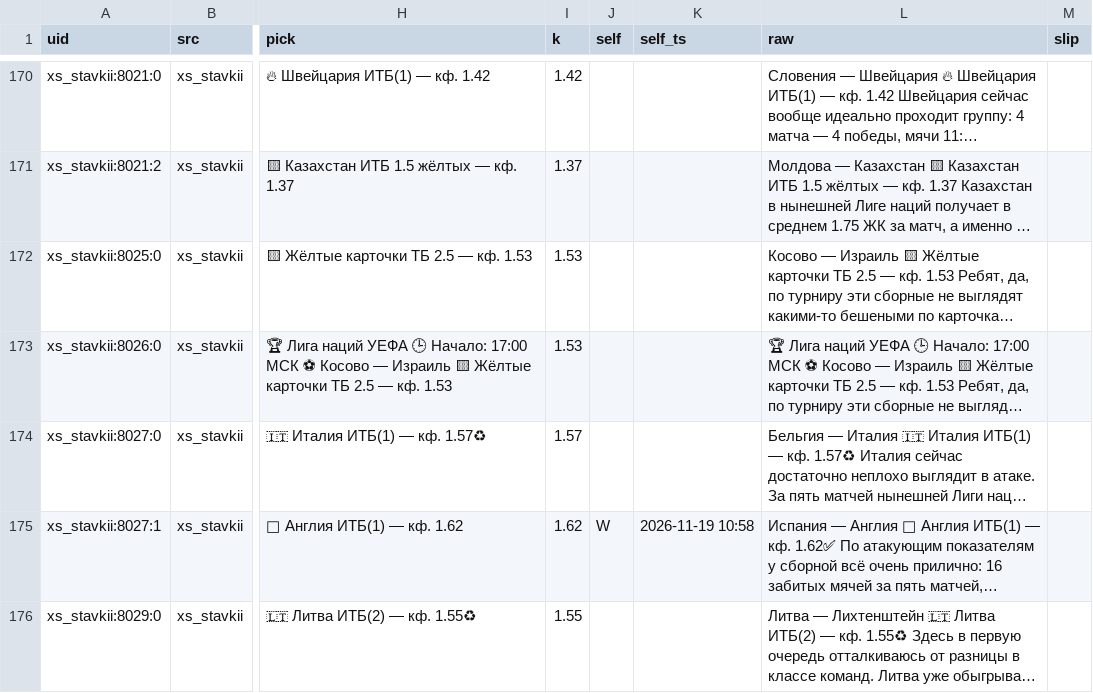
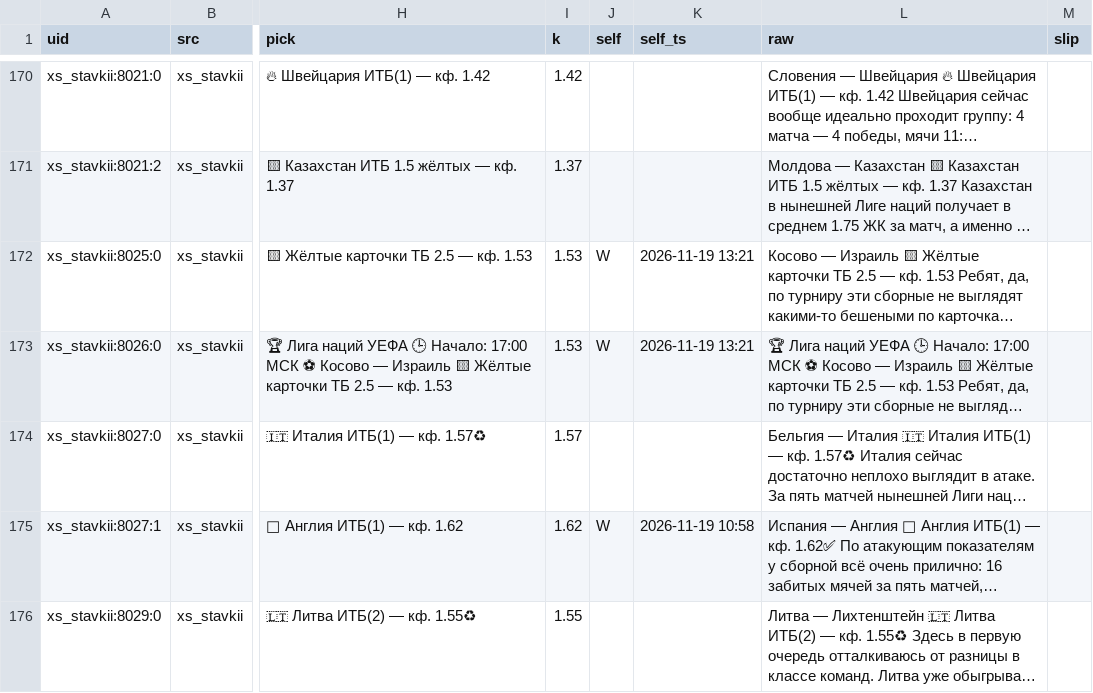
Before and after one commit to vassoffat-cell/tennisbot, a CSV file: football/data/tips/book.csv, drawn as a sheet; only a part is shown, gaps mark what is left out; long unchanged cells end in …; the diff names each change by its address in the sheet, - before the commit and + after, or states it on an @@ line.

```diff
--- a/football/data/tips/book.csv
+++ b/football/data/tips/book.csv
-J172:J173 (self): (empty)
+J172:J173 (self): W
-K172:K173 (self_ts): (empty)
+K172:K173 (self_ts): 2026-11-19 13:21
```
Also changed, not shown: 4 other files.
